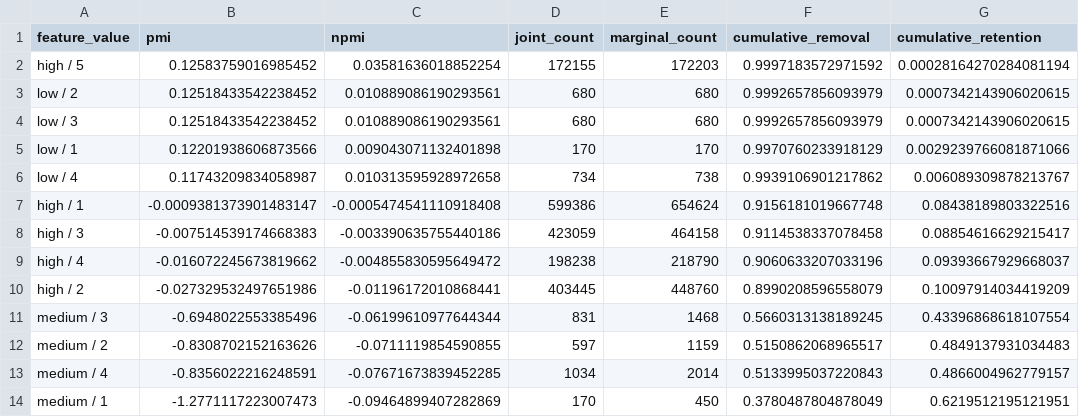
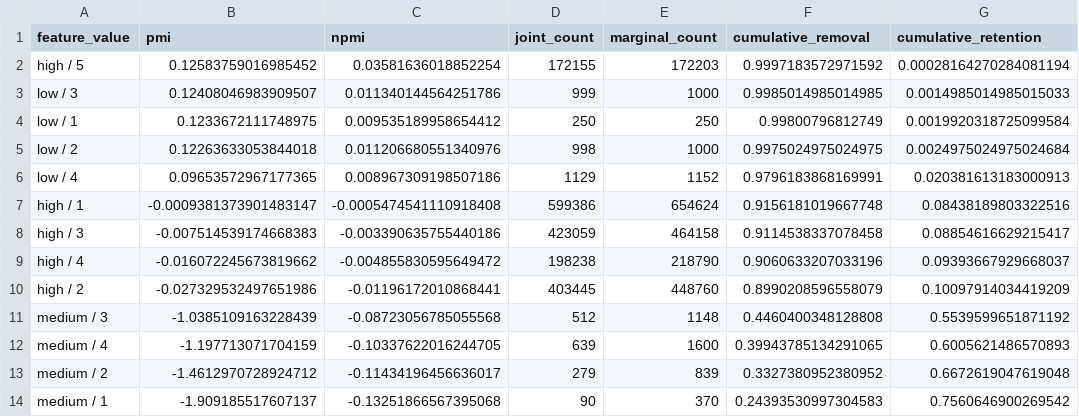
Before and after one commit to jessicacwang/pretraining-quality-mobility, a CSV file: output/eval/pmi/by_mobility_v2_cluster.csv, drawn as a sheet.

```diff
--- a/output/eval/pmi/by_mobility_v2_cluster.csv
+++ b/output/eval/pmi/by_mobility_v2_cluster.csv
@@ -2,6 +2,6 @@ feature_value,pmi,npmi,joint_count,marginal_count,cumulative_removal,cumulative_
 high / 5,0.12583759016985452,0.03581636018852254,172155,172203,0.9997183572971592,0.00028164270284081194
-low / 2,0.12518433542238452,0.010889086190293561,680,680,0.9992657856093979,0.0007342143906020615
-low / 3,0.12518433542238452,0.010889086190293561,680,680,0.9992657856093979,0.0007342143906020615
-low / 1,0.12201938606873566,0.009043071132401898,170,170,0.9970760233918129,0.0029239766081871066
-low / 4,0.11743209834058987,0.010313595928972658,734,738,0.9939106901217862,0.006089309878213767
+low / 3,0.12408046983909507,0.011340144564251786,999,1000,0.9985014985014985,0.0014985014985015033
+low / 1,0.1233672111748975,0.009535189958654412,250,250,0.99800796812749,0.0019920318725099584
+low / 2,0.12263633053844018,0.011206680551340976,998,1000,0.9975024975024975,0.0024975024975024684
+low / 4,0.09653572967177365,0.008967309198507186,1129,1152,0.9796183868169991,0.020381613183000913
 high / 1,-0.0009381373901483147,-0.0005474541110918408,599386,654624,0.9156181019667748,0.08438189803322516
@@ -10,5 +10,5 @@ high / 4,-0.016072245673819662,-0.004855830595649472,198238,218790,0.90606332070
 high / 2,-0.027329532497651986,-0.01196172010868441,403445,448760,0.8990208596558079,0.10097914034419209
-medium / 3,-0.6948022553385496,-0.06199610977644344,831,1468,0.5660313138189245,0.43396868618107554
-medium / 2,-0.8308702152163626,-0.0711119854590855,597,1159,0.5150862068965517,0.4849137931034483
-medium / 4,-0.8356022216248591,-0.07671673839452285,1034,2014,0.5133995037220843,0.4866004962779157
-medium / 1,-1.2771117223007473,-0.09464899407282869,170,450,0.3780487804878049,0.6219512195121951
+medium / 3,-1.0385109163228439,-0.08723056785055568,512,1148,0.4460400348128808,0.5539599651871192
+medium / 4,-1.197713071704159,-0.10337622016244705,639,1600,0.39943785134291065,0.6005621486570893
+medium / 2,-1.4612970728924712,-0.11434196456636017,279,839,0.3327380952380952,0.6672619047619048
+medium / 1,-1.909185517607137,-0.13251866567395068,90,370,0.24393530997304583,0.7560646900269542
```
Also changed, not shown: output/eval/pmi/by_component_genre.csv, output/eval/pmi/by_component_spoken_in_ice.csv, 11 other files.
